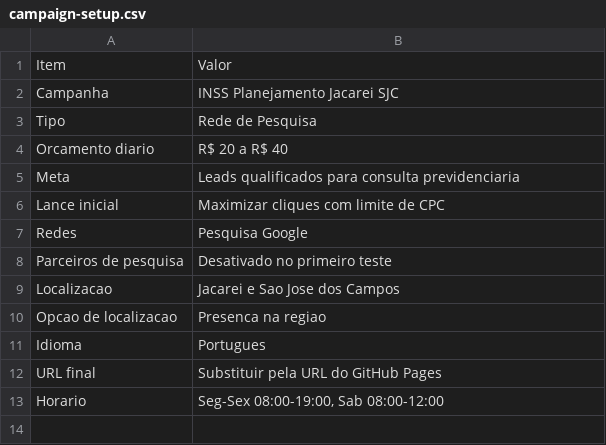
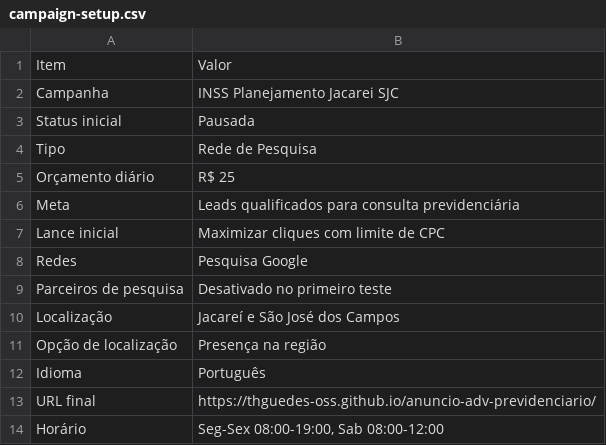
Before and after one commit to thguedes-oss/anuncio-adv-previdenciario, a CSV file: ads/import/campaign-setup.csv, drawn as a sheet.

```diff
--- a/ads/import/campaign-setup.csv
+++ b/ads/import/campaign-setup.csv
@@ -2,5 +2,6 @@ Item;Valor
 Campanha;INSS Planejamento Jacarei SJC
+Status inicial;Pausada
 Tipo;Rede de Pesquisa
-Orcamento diario;R$ 20 a R$ 40
-Meta;Leads qualificados para consulta previdenciaria
+Orçamento diário;R$ 25
+Meta;Leads qualificados para consulta previdenciária
 Lance inicial;Maximizar cliques com limite de CPC
@@ -8,6 +9,6 @@ Redes;Pesquisa Google
 Parceiros de pesquisa;Desativado no primeiro teste
-Localizacao;Jacarei e Sao Jose dos Campos
-Opcao de localizacao;Presenca na regiao
-Idioma;Portugues
-URL final;Substituir pela URL do GitHub Pages
-Horario;Seg-Sex 08:00-19:00, Sab 08:00-12:00
+Localização;Jacareí e São José dos Campos
+Opção de localização;Presença na região
+Idioma;Português
+URL final;https://thguedes-oss.github.io/anuncio-adv-previdenciario/
+Horário;Seg-Sex 08:00-19:00, Sab 08:00-12:00
```
Also changed, not shown: ads/import/ad-groups-keywords.csv, ads/import/negative-keywords.csv, 12 other files.
